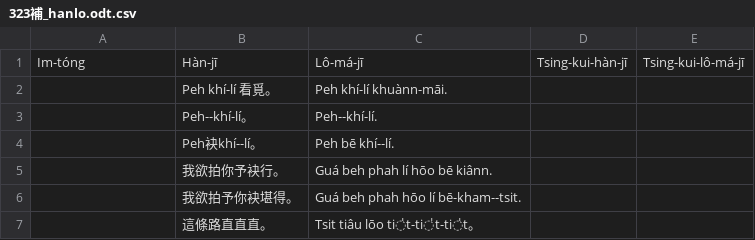
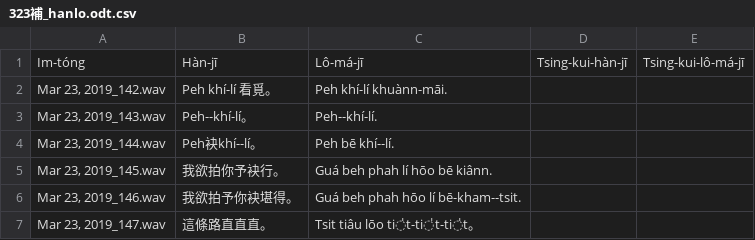
Before and after one commit to i3thuan5/SuiSiann-KauTui, a CSV file: csv/323補_hanlo.odt.csv, drawn as a sheet.

Commit message:
音檔名ok

```diff
--- a/csv/323補_hanlo.odt.csv
+++ b/csv/323補_hanlo.odt.csv
@@ -1,7 +1,7 @@
 Im-tóng,Hàn-jī,Lô-má-jī,Tsing-kui-hàn-jī,Tsing-kui-lô-má-jī
-,Peh khí-lí 看覓。,Peh khí-lí khuànn-māi.
-,Peh--khí-lí。,Peh--khí-lí.
-,Peh袂khí--lí。,Peh bē khí--lí.
-,我欲拍你予袂行。,Guá beh phah lí hōo bē kiânn.
-,我欲拍予你袂堪得。,Guá beh phah hōo lí bē-kham--tsit.
-,這條路直直直。,Tsit tiâu lōo ti̍t-ti̍t-ti̍t。
+"Mar 23, 2019_142.wav",Peh khí-lí 看覓。,Peh khí-lí khuànn-māi.,,
+"Mar 23, 2019_143.wav",Peh--khí-lí。,Peh--khí-lí.,,
+"Mar 23, 2019_144.wav",Peh袂khí--lí。,Peh bē khí--lí.,,
+"Mar 23, 2019_145.wav",我欲拍你予袂行。,Guá beh phah lí hōo bē kiânn.,,
+"Mar 23, 2019_146.wav",我欲拍予你袂堪得。,Guá beh phah hōo lí bē-kham--tsit.,,
+"Mar 23, 2019_147.wav",這條路直直直。,Tsit tiâu lōo ti̍t-ti̍t-ti̍t。,,
```
